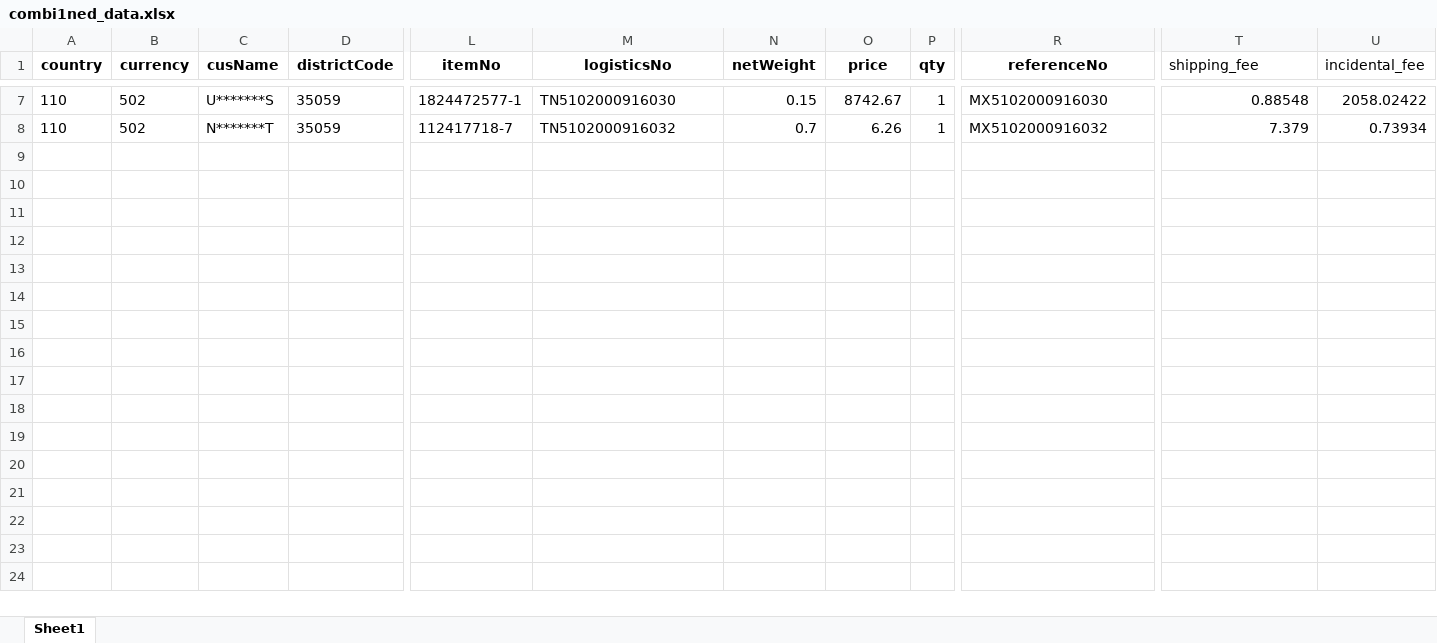
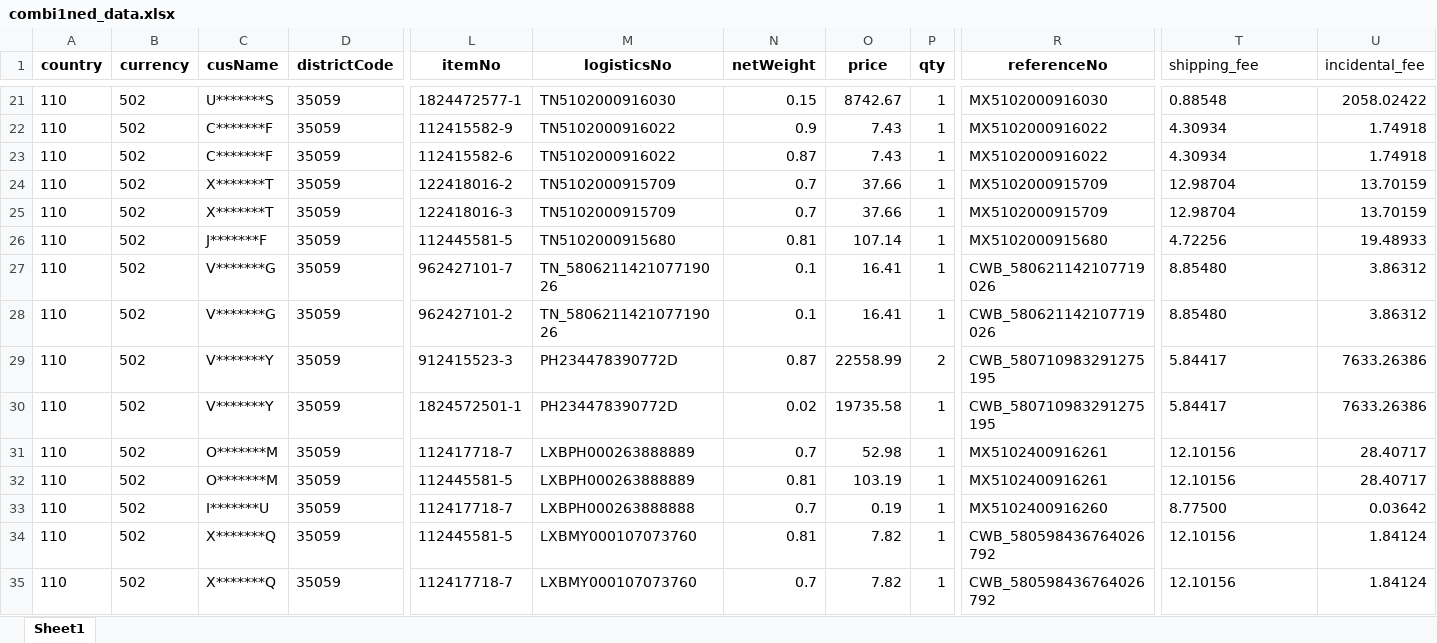
Before and after one commit to liujunback/kerry, an Excel workbook: TMS/其他/combi1ned_data.xlsx, sheet Sheet1, drawn as a sheet; only a part is shown, gaps mark what is left out; values as stored, in another font and other column widths than the file's, no borders; addresses are those after the commit; rows hold the shown columns only; the diff covers the shown part only; the diff names each change by its address in the sheet, - before the commit and + after, or states it on an @@ line.

```diff
--- a/TMS/其他/combi1ned_data.xlsx (sheet Sheet1)
+++ b/TMS/其他/combi1ned_data.xlsx (sheet Sheet1)
-T21 alignment: right
+T21 alignment: left
+row 22: 110 | 502 | C*******F | 35059 | 112415582-9 | TN5102000916022 | 0.9 | 7.43 | 1 | MX5102000916022 | 4.30934 | 1.74918
+row 23: 110 | 502 | C*******F | 35059 | 112415582-6 | TN5102000916022 | 0.87 | 7.43 | 1 | MX5102000916022 | 4.30934 | 1.74918
+row 24: 110 | 502 | X*******T | 35059 | 122418016-2 | TN5102000915709 | 0.7 | 37.66 | 1 | MX5102000915709 | 12.98704 | 13.70159
+row 25: 110 | 502 | X*******T | 35059 | 122418016-3 | TN5102000915709 | 0.7 | 37.66 | 1 | MX5102000915709 | 12.98704 | 13.70159
+row 26: 110 | 502 | J*******F | 35059 | 112445581-5 | TN5102000915680 | 0.81 | 107.14 | 1 | MX5102000915680 | 4.72256 | 19.48933
+row 27: 110 | 502 | V*******G | 35059 | 962427101-7 | TN_580621142107719026 | 0.1 | 16.41 | 1 | CWB_580621142107719026 | 8.85480 | 3.86312
+row 28: 110 | 502 | V*******G | 35059 | 962427101-2 | TN_580621142107719026 | 0.1 | 16.41 | 1 | CWB_580621142107719026 | 8.85480 | 3.86312
+row 29: 110 | 502 | V*******Y | 35059 | 912415523-3 | PH234478390772D | 0.87 | 22558.99 | 2 | CWB_580710983291275195 | 5.84417 | 7633.26386
+row 30: 110 | 502 | V*******Y | 35059 | 1824572501-1 | PH234478390772D | 0.02 | 19735.58 | 1 | CWB_580710983291275195 | 5.84417 | 7633.26386
+row 31: 110 | 502 | O*******M | 35059 | 112417718-7 | LXBPH000263888889 | 0.7 | 52.98 | 1 | MX5102400916261 | 12.10156 | 28.40717
+row 32: 110 | 502 | O*******M | 35059 | 112445581-5 | LXBPH000263888889 | 0.81 | 103.19 | 1 | MX5102400916261 | 12.10156 | 28.40717
+row 33: 110 | 502 | I*******U | 35059 | 112417718-7 | LXBPH000263888888 | 0.7 | 0.19 | 1 | MX5102400916260 | 8.77500 | 0.03642
+row 34: 110 | 502 | X*******Q | 35059 | 112445581-5 | LXBMY000107073760 | 0.81 | 7.82 | 1 | CWB_580598436764026792 | 12.10156 | 1.84124
-C35 (cusName): N*******T
+C35 (cusName): X*******Q
-M35 (logisticsNo): TN5102000916032
+M35 (logisticsNo): LXBMY000107073760
-O35 (price): 6.26
+O35 (price): 7.82
-R35 (referenceNo): MX5102000916032
+R35 (referenceNo): CWB_580598436764026792
-T35 (shipping_fee): 7.379
+T35 (shipping_fee): 12.10156
-U35 (incidental_fee): 0.73934
+U35 (incidental_fee): 1.84124
```
Also changed, not shown: 14 added rows, 13 edited cells and cell formats elsewhere in this sheet, FOMS生产主流程/其他/wave_numbers.xlsx, 12 other files.
